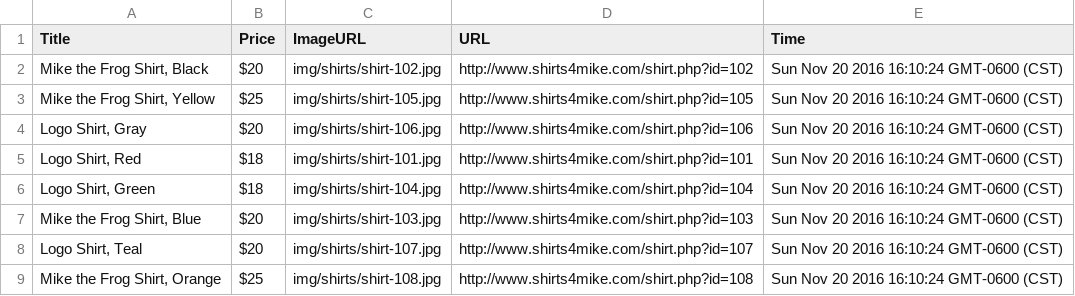
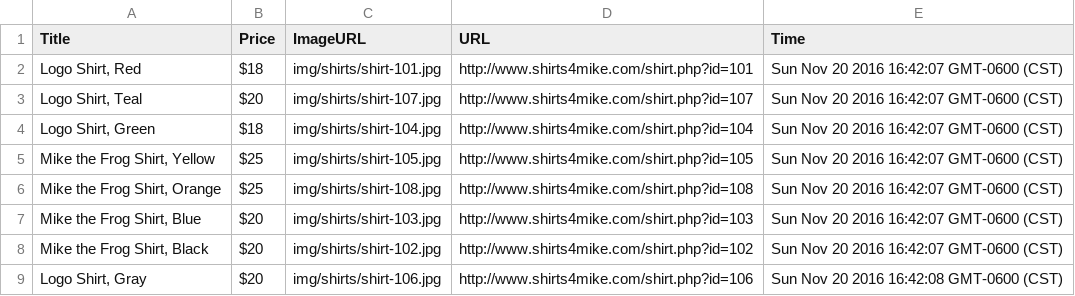
Before and after one commit to matt-yost/Scraper, a CSV file: data/2016-10-20.csv, drawn as a sheet.

```diff
--- a/data/2016-10-20.csv
+++ b/data/2016-10-20.csv
@@ -1,9 +1,9 @@
 Title,Price,ImageURL,URL,Time
-"Mike the Frog Shirt, Black",$20 ,img/shirts/shirt-102.jpg,http://www.shirts4mike.com/shirt.php?id=102,Sun Nov 20 2016 16:10:24 GMT-0600 (CST)
-"Mike the Frog Shirt, Yellow",$25 ,img/shirts/shirt-105.jpg,http://www.shirts4mike.com/shirt.php?id=105,Sun Nov 20 2016 16:10:24 GMT-0600 (CST)
-"Logo Shirt, Gray",$20 ,img/shirts/shirt-106.jpg,http://www.shirts4mike.com/shirt.php?id=106,Sun Nov 20 2016 16:10:24 GMT-0600 (CST)
-"Logo Shirt, Red",$18 ,img/shirts/shirt-101.jpg,http://www.shirts4mike.com/shirt.php?id=101,Sun Nov 20 2016 16:10:24 GMT-0600 (CST)
-"Logo Shirt, Green",$18 ,img/shirts/shirt-104.jpg,http://www.shirts4mike.com/shirt.php?id=104,Sun Nov 20 2016 16:10:24 GMT-0600 (CST)
-"Mike the Frog Shirt, Blue",$20 ,img/shirts/shirt-103.jpg,http://www.shirts4mike.com/shirt.php?id=103,Sun Nov 20 2016 16:10:24 GMT-0600 (CST)
-"Logo Shirt, Teal",$20 ,img/shirts/shirt-107.jpg,http://www.shirts4mike.com/shirt.php?id=107,Sun Nov 20 2016 16:10:24 GMT-0600 (CST)
-"Mike the Frog Shirt, Orange",$25 ,img/shirts/shirt-108.jpg,http://www.shirts4mike.com/shirt.php?id=108,Sun Nov 20 2016 16:10:24 GMT-0600 (CST)
+"Logo Shirt, Red",$18,img/shirts/shirt-101.jpg,http://www.shirts4mike.com/shirt.php?id=101,Sun Nov 20 2016 16:42:07 GMT-0600 (CST)
+"Logo Shirt, Teal",$20,img/shirts/shirt-107.jpg,http://www.shirts4mike.com/shirt.php?id=107,Sun Nov 20 2016 16:42:07 GMT-0600 (CST)
+"Logo Shirt, Green",$18,img/shirts/shirt-104.jpg,http://www.shirts4mike.com/shirt.php?id=104,Sun Nov 20 2016 16:42:07 GMT-0600 (CST)
+"Mike the Frog Shirt, Yellow",$25,img/shirts/shirt-105.jpg,http://www.shirts4mike.com/shirt.php?id=105,Sun Nov 20 2016 16:42:07 GMT-0600 (CST)
+"Mike the Frog Shirt, Orange",$25,img/shirts/shirt-108.jpg,http://www.shirts4mike.com/shirt.php?id=108,Sun Nov 20 2016 16:42:07 GMT-0600 (CST)
+"Mike the Frog Shirt, Blue",$20,img/shirts/shirt-103.jpg,http://www.shirts4mike.com/shirt.php?id=103,Sun Nov 20 2016 16:42:07 GMT-0600 (CST)
+"Mike the Frog Shirt, Black",$20,img/shirts/shirt-102.jpg,http://www.shirts4mike.com/shirt.php?id=102,Sun Nov 20 2016 16:42:07 GMT-0600 (CST)
+"Logo Shirt, Gray",$20,img/shirts/shirt-106.jpg,http://www.shirts4mike.com/shirt.php?id=106,Sun Nov 20 2016 16:42:08 GMT-0600 (CST)
```
Also changed, not shown: 4 other files.
